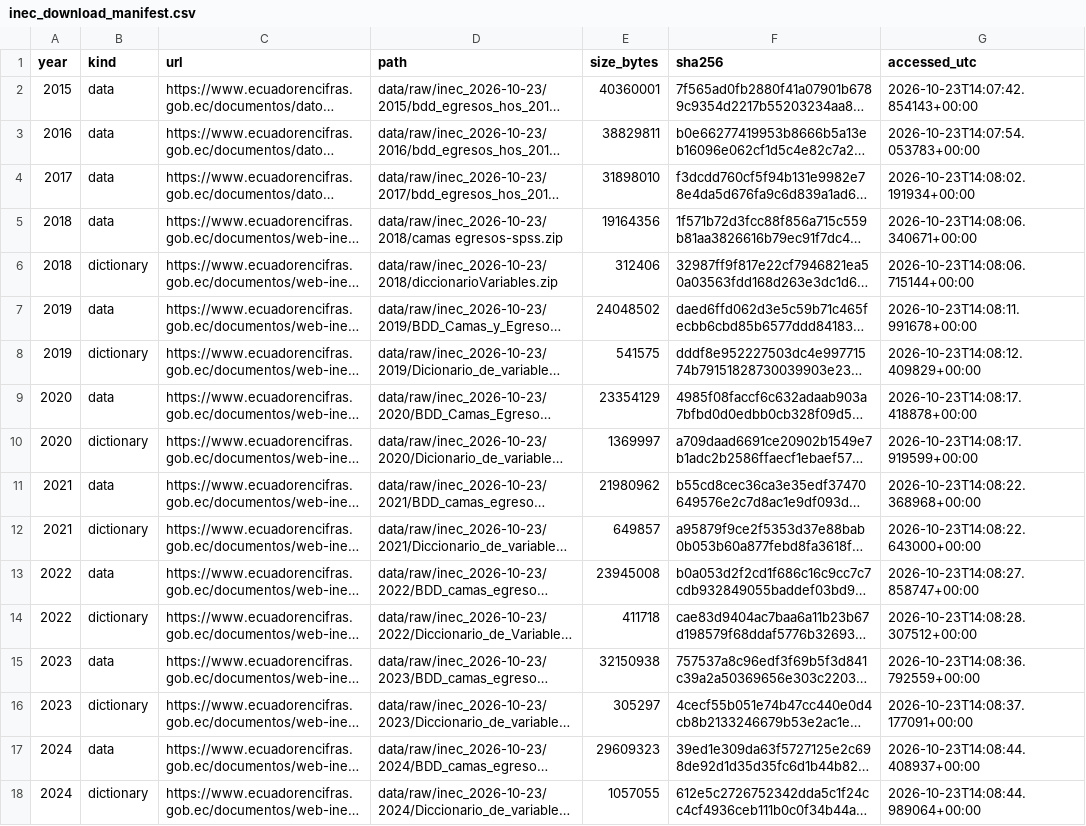
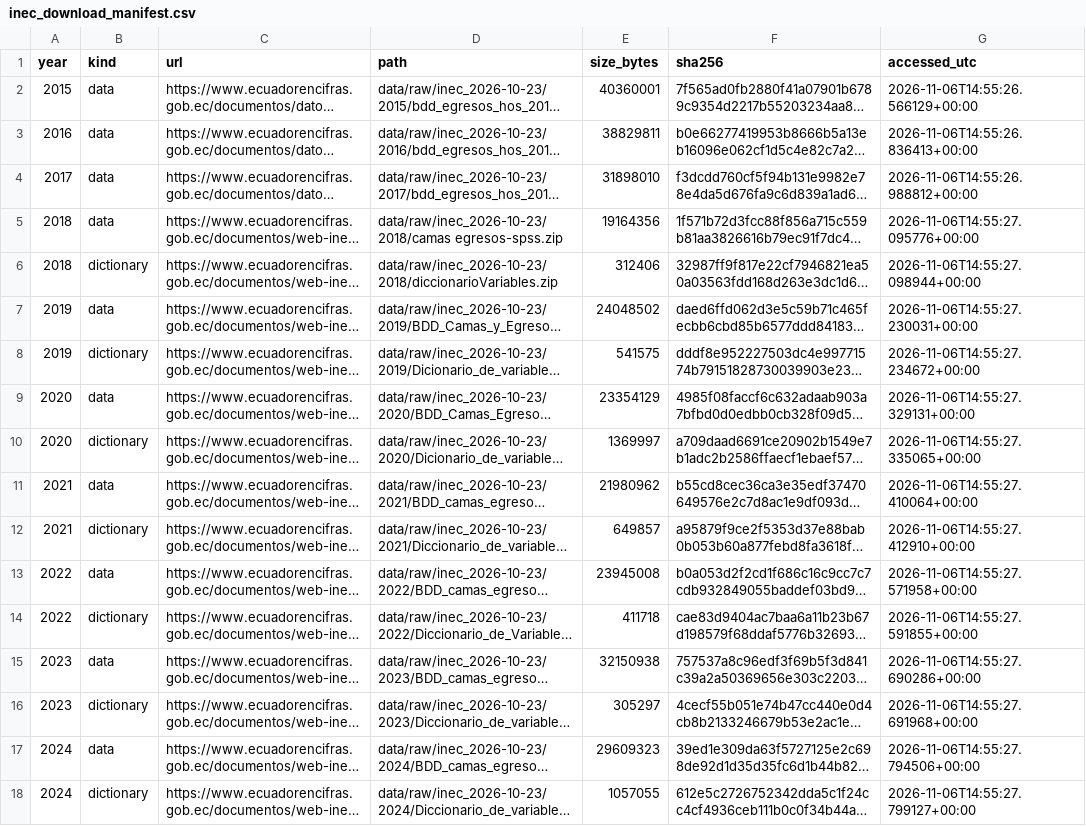
Before and after one commit to IsmaelMadril/Monica_paper_2, a CSV file: provenance/inec_download_manifest.csv, drawn as a sheet; long unchanged cells end in …; the diff names each change by its address in the sheet, - before the commit and + after, or states it on an @@ line.

```diff
--- a/provenance/inec_download_manifest.csv
+++ b/provenance/inec_download_manifest.csv
-G2 (accessed_utc): 2026-10-23T14:07:42.854143+00:00
+G2 (accessed_utc): 2026-11-06T14:55:26.566129+00:00
-G3 (accessed_utc): 2026-10-23T14:07:54.053783+00:00
+G3 (accessed_utc): 2026-11-06T14:55:26.836413+00:00
-G4 (accessed_utc): 2026-10-23T14:08:02.191934+00:00
+G4 (accessed_utc): 2026-11-06T14:55:26.988812+00:00
-G5 (accessed_utc): 2026-10-23T14:08:06.340671+00:00
+G5 (accessed_utc): 2026-11-06T14:55:27.095776+00:00
-G6 (accessed_utc): 2026-10-23T14:08:06.715144+00:00
+G6 (accessed_utc): 2026-11-06T14:55:27.098944+00:00
-G7 (accessed_utc): 2026-10-23T14:08:11.991678+00:00
+G7 (accessed_utc): 2026-11-06T14:55:27.230031+00:00
-G8 (accessed_utc): 2026-10-23T14:08:12.409829+00:00
+G8 (accessed_utc): 2026-11-06T14:55:27.234672+00:00
-G9 (accessed_utc): 2026-10-23T14:08:17.418878+00:00
+G9 (accessed_utc): 2026-11-06T14:55:27.329131+00:00
-G10 (accessed_utc): 2026-10-23T14:08:17.919599+00:00
+G10 (accessed_utc): 2026-11-06T14:55:27.335065+00:00
-G11 (accessed_utc): 2026-10-23T14:08:22.368968+00:00
+G11 (accessed_utc): 2026-11-06T14:55:27.410064+00:00
-G12 (accessed_utc): 2026-10-23T14:08:22.643000+00:00
+G12 (accessed_utc): 2026-11-06T14:55:27.412910+00:00
-G13 (accessed_utc): 2026-10-23T14:08:27.858747+00:00
+G13 (accessed_utc): 2026-11-06T14:55:27.571958+00:00
-G14 (accessed_utc): 2026-10-23T14:08:28.307512+00:00
+G14 (accessed_utc): 2026-11-06T14:55:27.591855+00:00
-G15 (accessed_utc): 2026-10-23T14:08:36.792559+00:00
+G15 (accessed_utc): 2026-11-06T14:55:27.690286+00:00
-G16 (accessed_utc): 2026-10-23T14:08:37.177091+00:00
+G16 (accessed_utc): 2026-11-06T14:55:27.691968+00:00
-G17 (accessed_utc): 2026-10-23T14:08:44.408937+00:00
+G17 (accessed_utc): 2026-11-06T14:55:27.794506+00:00
-G18 (accessed_utc): 2026-10-23T14:08:44.989064+00:00
+G18 (accessed_utc): 2026-11-06T14:55:27.799127+00:00
```
Also changed, not shown: provenance/inec_syntax_manifest.csv, provenance/t02/selection_flow.csv, 22 other files.
